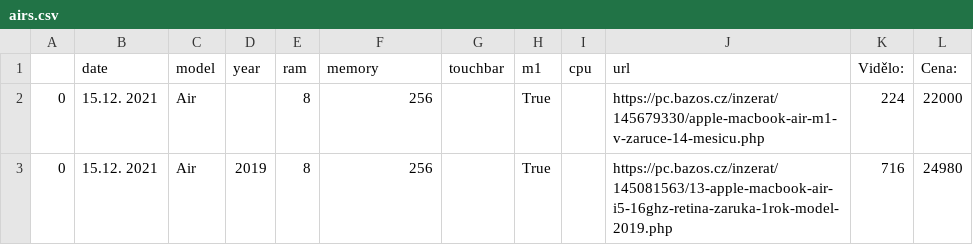
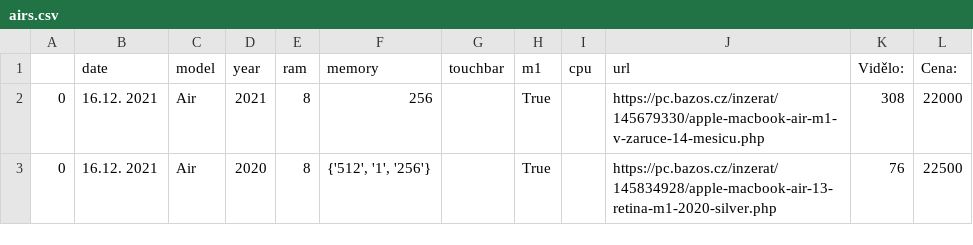
Before and after one commit to romanzdk/bazos-macbook-finder, a CSV file: data/airs.csv, drawn as a sheet.

```diff
--- a/data/airs.csv
+++ b/data/airs.csv
@@ -1,3 +1,3 @@
 ;date;model;year;ram;memory;touchbar;m1;cpu;url;Vidělo:;Cena:
-0;15.12. 2021;Air;;8;256;;True;;https://pc.bazos.cz/inzerat/145679330/apple-macbook-air-m1-v-zaruce-14-mesicu.php;224;22000
-0;15.12. 2021;Air;2019;8;256;;True;;https://pc.bazos.cz/inzerat/145081563/13-apple-macbook-air-i5-16ghz-retina-zaruka-1rok-model-2019.php;716;24980
+0;16.12. 2021;Air;2021;8;256;;True;;https://pc.bazos.cz/inzerat/145679330/apple-macbook-air-m1-v-zaruce-14-mesicu.php;308;22000
+0;16.12. 2021;Air;2020;8;{'512', '1', '256'};;True;;https://pc.bazos.cz/inzerat/145834928/apple-macbook-air-13-retina-m1-2020-silver.php;76;22500
```
Also changed, not shown: data/all.csv, data/pros.csv, 7 other files.
